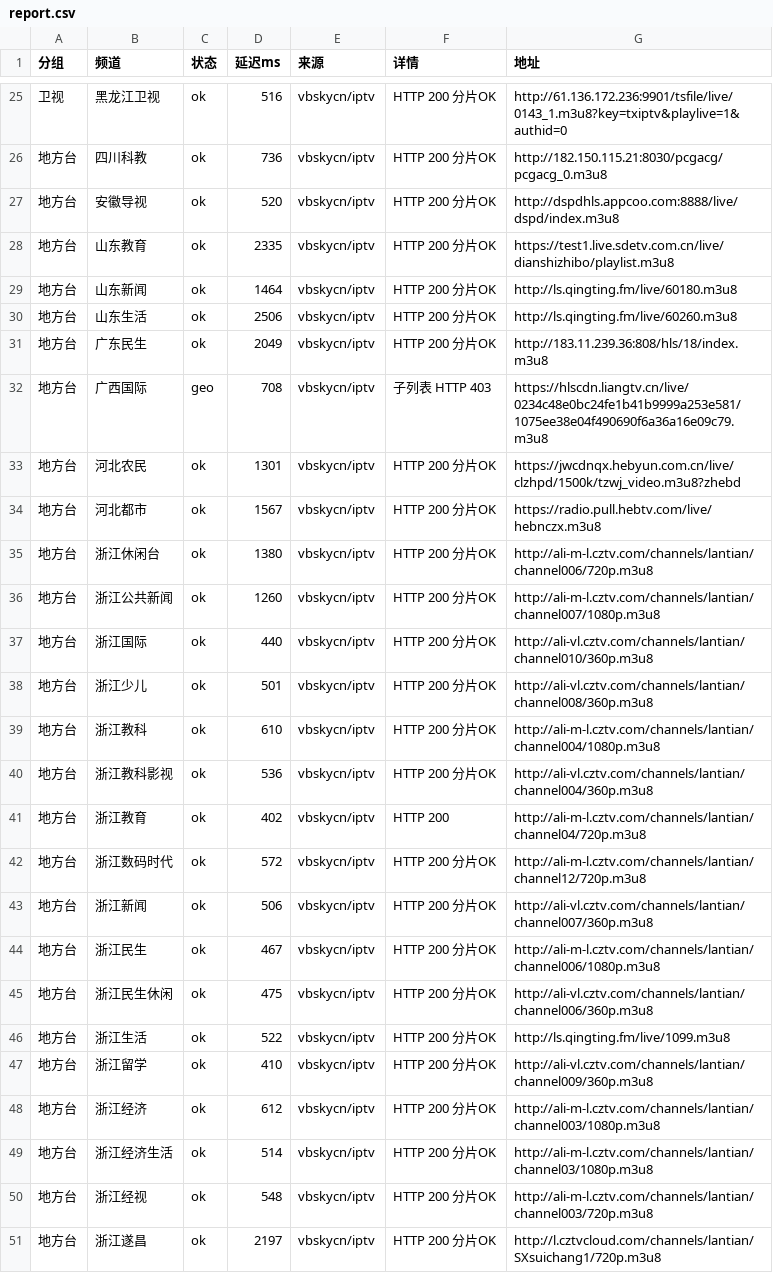
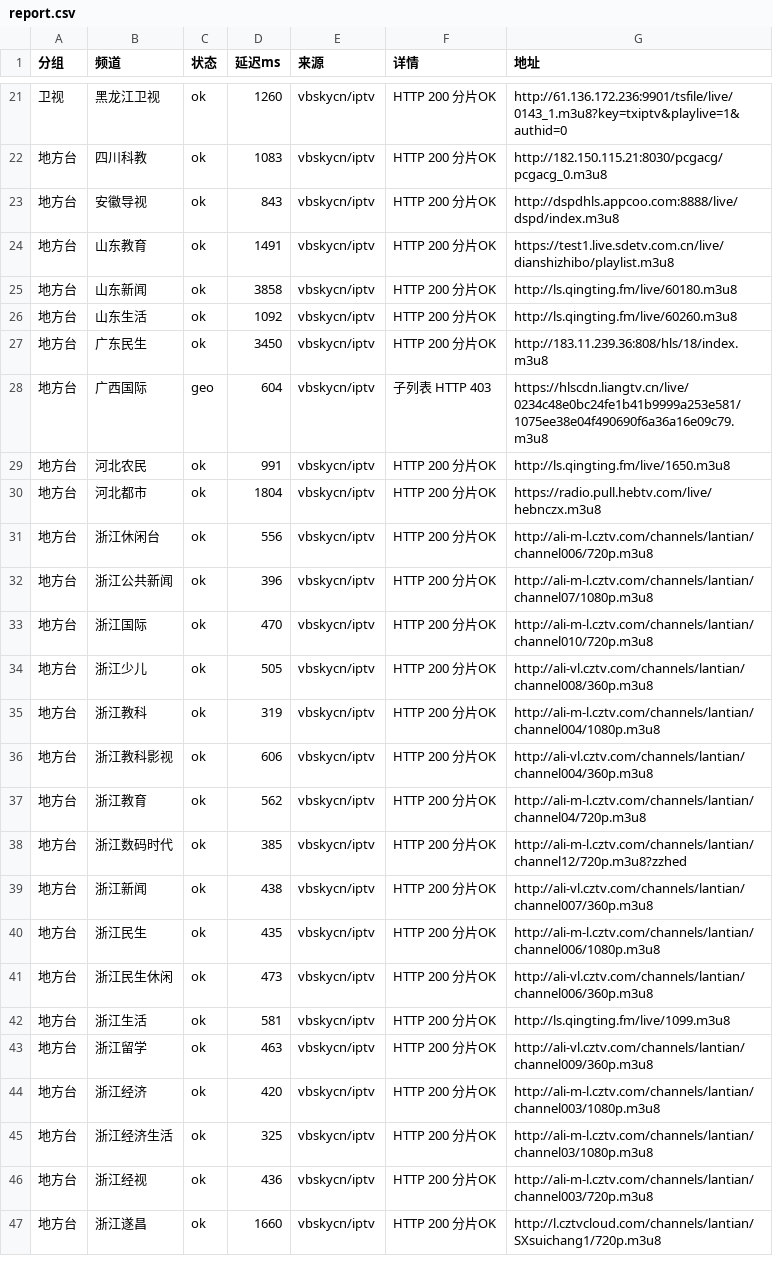
Before and after one commit to coollightxp/live-tv, a CSV file: report.csv, drawn as a sheet; only a part is shown, gaps mark what is left out; the diff covers the shown part only.

```diff
--- a/report.csv
+++ b/report.csv
@@ -25,27 +21,27 @@
-卫视,黑龙江卫视,ok,516,vbskycn/iptv,HTTP 200 分片OK,http://61.136.172.236:9901/tsfile/live/0143_1.m3u8?key=txiptv&playlive=1&authid=0
-地方台,四川科教,ok,736,vbskycn/iptv,HTTP 200 分片OK,http://182.150.115.21:8030/pcgacg/pcgacg_0.m3u8
-地方台,安徽导视,ok,520,vbskycn/iptv,HTTP 200 分片OK,http://dspdhls.appcoo.com:8888/live/dspd/index.m3u8
-地方台,山东教育,ok,2335,vbskycn/iptv,HTTP 200 分片OK,https://test1.live.sdetv.com.cn/live/dianshizhibo/playlist.m3u8
-地方台,山东新闻,ok,1464,vbskycn/iptv,HTTP 200 分片OK,http://ls.qingting.fm/live/60180.m3u8
-地方台,山东生活,ok,2506,vbskycn/iptv,HTTP 200 分片OK,http://ls.qingting.fm/live/60260.m3u8
-地方台,广东民生,ok,2049,vbskycn/iptv,HTTP 200 分片OK,http://183.11.239.36:808/hls/18/index.m3u8
-地方台,广西国际,geo,708,vbskycn/iptv,子列表 HTTP 403,https://hlscdn.liangtv.cn/live/0234c48e0bc24fe1b41b9999a253e581/1075ee38e04f490690f6a36a16e09c79.m3u8
-地方台,河北农民,ok,1301,vbskycn/iptv,HTTP 200 分片OK,https://jwcdnqx.hebyun.com.cn/live/clzhpd/1500k/tzwj_video.m3u8?zhebd
-地方台,河北都市,ok,1567,vbskycn/iptv,HTTP 200 分片OK,https://radio.pull.hebtv.com/live/hebnczx.m3u8
-地方台,浙江休闲台,ok,1380,vbskycn/iptv,HTTP 200 分片OK,http://ali-m-l.cztv.com/channels/lantian/channel006/720p.m3u8
-地方台,浙江公共新闻,ok,1260,vbskycn/iptv,HTTP 200 分片OK,http://ali-m-l.cztv.com/channels/lantian/channel007/1080p.m3u8
-地方台,浙江国际,ok,440,vbskycn/iptv,HTTP 200 分片OK,http://ali-vl.cztv.com/channels/lantian/channel010/360p.m3u8
-地方台,浙江少儿,ok,501,vbskycn/iptv,HTTP 200 分片OK,http://ali-vl.cztv.com/channels/lantian/channel008/360p.m3u8
-地方台,浙江教科,ok,610,vbskycn/iptv,HTTP 200 分片OK,http://ali-m-l.cztv.com/channels/lantian/channel004/1080p.m3u8
-地方台,浙江教科影视,ok,536,vbskycn/iptv,HTTP 200 分片OK,http://ali-vl.cztv.com/channels/lantian/channel004/360p.m3u8
-地方台,浙江教育,ok,402,vbskycn/iptv,HTTP 200,http://ali-m-l.cztv.com/channels/lantian/channel04/720p.m3u8
-地方台,浙江数码时代,ok,572,vbskycn/iptv,HTTP 200 分片OK,http://ali-m-l.cztv.com/channels/lantian/channel12/720p.m3u8
-地方台,浙江新闻,ok,506,vbskycn/iptv,HTTP 200 分片OK,http://ali-vl.cztv.com/channels/lantian/channel007/360p.m3u8
-地方台,浙江民生,ok,467,vbskycn/iptv,HTTP 200 分片OK,http://ali-m-l.cztv.com/channels/lantian/channel006/1080p.m3u8
-地方台,浙江民生休闲,ok,475,vbskycn/iptv,HTTP 200 分片OK,http://ali-vl.cztv.com/channels/lantian/channel006/360p.m3u8
-地方台,浙江生活,ok,522,vbskycn/iptv,HTTP 200 分片OK,http://ls.qingting.fm/live/1099.m3u8
-地方台,浙江留学,ok,410,vbskycn/iptv,HTTP 200 分片OK,http://ali-vl.cztv.com/channels/lantian/channel009/360p.m3u8
-地方台,浙江经济,ok,612,vbskycn/iptv,HTTP 200 分片OK,http://ali-m-l.cztv.com/channels/lantian/channel003/1080p.m3u8
-地方台,浙江经济生活,ok,514,vbskycn/iptv,HTTP 200 分片OK,http://ali-m-l.cztv.com/channels/lantian/channel03/1080p.m3u8
-地方台,浙江经视,ok,548,vbskycn/iptv,HTTP 200 分片OK,http://ali-m-l.cztv.com/channels/lantian/channel003/720p.m3u8
-地方台,浙江遂昌,ok,2197,vbskycn/iptv,HTTP 200 分片OK,http://l.cztvcloud.com/channels/lantian/SXsuichang1/720p.m3u8
+卫视,黑龙江卫视,ok,1260,vbskycn/iptv,HTTP 200 分片OK,http://61.136.172.236:9901/tsfile/live/0143_1.m3u8?key=txiptv&playlive=1&authid=0
+地方台,四川科教,ok,1083,vbskycn/iptv,HTTP 200 分片OK,http://182.150.115.21:8030/pcgacg/pcgacg_0.m3u8
+地方台,安徽导视,ok,843,vbskycn/iptv,HTTP 200 分片OK,http://dspdhls.appcoo.com:8888/live/dspd/index.m3u8
+地方台,山东教育,ok,1491,vbskycn/iptv,HTTP 200 分片OK,https://test1.live.sdetv.com.cn/live/dianshizhibo/playlist.m3u8
+地方台,山东新闻,ok,3858,vbskycn/iptv,HTTP 200 分片OK,http://ls.qingting.fm/live/60180.m3u8
+地方台,山东生活,ok,1092,vbskycn/iptv,HTTP 200 分片OK,http://ls.qingting.fm/live/60260.m3u8
+地方台,广东民生,ok,3450,vbskycn/iptv,HTTP 200 分片OK,http://183.11.239.36:808/hls/18/index.m3u8
+地方台,广西国际,geo,604,vbskycn/iptv,子列表 HTTP 403,https://hlscdn.liangtv.cn/live/0234c48e0bc24fe1b41b9999a253e581/1075ee38e04f490690f6a36a16e09c79.m3u8
+地方台,河北农民,ok,991,vbskycn/iptv,HTTP 200 分片OK,http://ls.qingting.fm/live/1650.m3u8
+地方台,河北都市,ok,1804,vbskycn/iptv,HTTP 200 分片OK,https://radio.pull.hebtv.com/live/hebnczx.m3u8
+地方台,浙江休闲台,ok,556,vbskycn/iptv,HTTP 200 分片OK,http://ali-m-l.cztv.com/channels/lantian/channel006/720p.m3u8
+地方台,浙江公共新闻,ok,396,vbskycn/iptv,HTTP 200 分片OK,http://ali-m-l.cztv.com/channels/lantian/channel07/1080p.m3u8
+地方台,浙江国际,ok,470,vbskycn/iptv,HTTP 200 分片OK,http://ali-m-l.cztv.com/channels/lantian/channel010/720p.m3u8
+地方台,浙江少儿,ok,505,vbskycn/iptv,HTTP 200 分片OK,http://ali-vl.cztv.com/channels/lantian/channel008/360p.m3u8
+地方台,浙江教科,ok,319,vbskycn/iptv,HTTP 200 分片OK,http://ali-m-l.cztv.com/channels/lantian/channel004/1080p.m3u8
+地方台,浙江教科影视,ok,606,vbskycn/iptv,HTTP 200 分片OK,http://ali-vl.cztv.com/channels/lantian/channel004/360p.m3u8
+地方台,浙江教育,ok,562,vbskycn/iptv,HTTP 200 分片OK,http://ali-m-l.cztv.com/channels/lantian/channel04/720p.m3u8
+地方台,浙江数码时代,ok,385,vbskycn/iptv,HTTP 200 分片OK,http://ali-m-l.cztv.com/channels/lantian/channel12/720p.m3u8?zzhed
+地方台,浙江新闻,ok,438,vbskycn/iptv,HTTP 200 分片OK,http://ali-vl.cztv.com/channels/lantian/channel007/360p.m3u8
+地方台,浙江民生,ok,435,vbskycn/iptv,HTTP 200 分片OK,http://ali-m-l.cztv.com/channels/lantian/channel006/1080p.m3u8
+地方台,浙江民生休闲,ok,473,vbskycn/iptv,HTTP 200 分片OK,http://ali-vl.cztv.com/channels/lantian/channel006/360p.m3u8
+地方台,浙江生活,ok,581,vbskycn/iptv,HTTP 200 分片OK,http://ls.qingting.fm/live/1099.m3u8
+地方台,浙江留学,ok,463,vbskycn/iptv,HTTP 200 分片OK,http://ali-vl.cztv.com/channels/lantian/channel009/360p.m3u8
+地方台,浙江经济,ok,420,vbskycn/iptv,HTTP 200 分片OK,http://ali-m-l.cztv.com/channels/lantian/channel003/1080p.m3u8
+地方台,浙江经济生活,ok,325,vbskycn/iptv,HTTP 200 分片OK,http://ali-m-l.cztv.com/channels/lantian/channel03/1080p.m3u8
+地方台,浙江经视,ok,436,vbskycn/iptv,HTTP 200 分片OK,http://ali-m-l.cztv.com/channels/lantian/channel003/720p.m3u8
+地方台,浙江遂昌,ok,1660,vbskycn/iptv,HTTP 200 分片OK,http://l.cztvcloud.com/channels/lantian/SXsuichang1/720p.m3u8
```
Also changed, not shown: 2 added rows, 5 removed rows and 63 edited cells elsewhere in this file, 3 other files.
